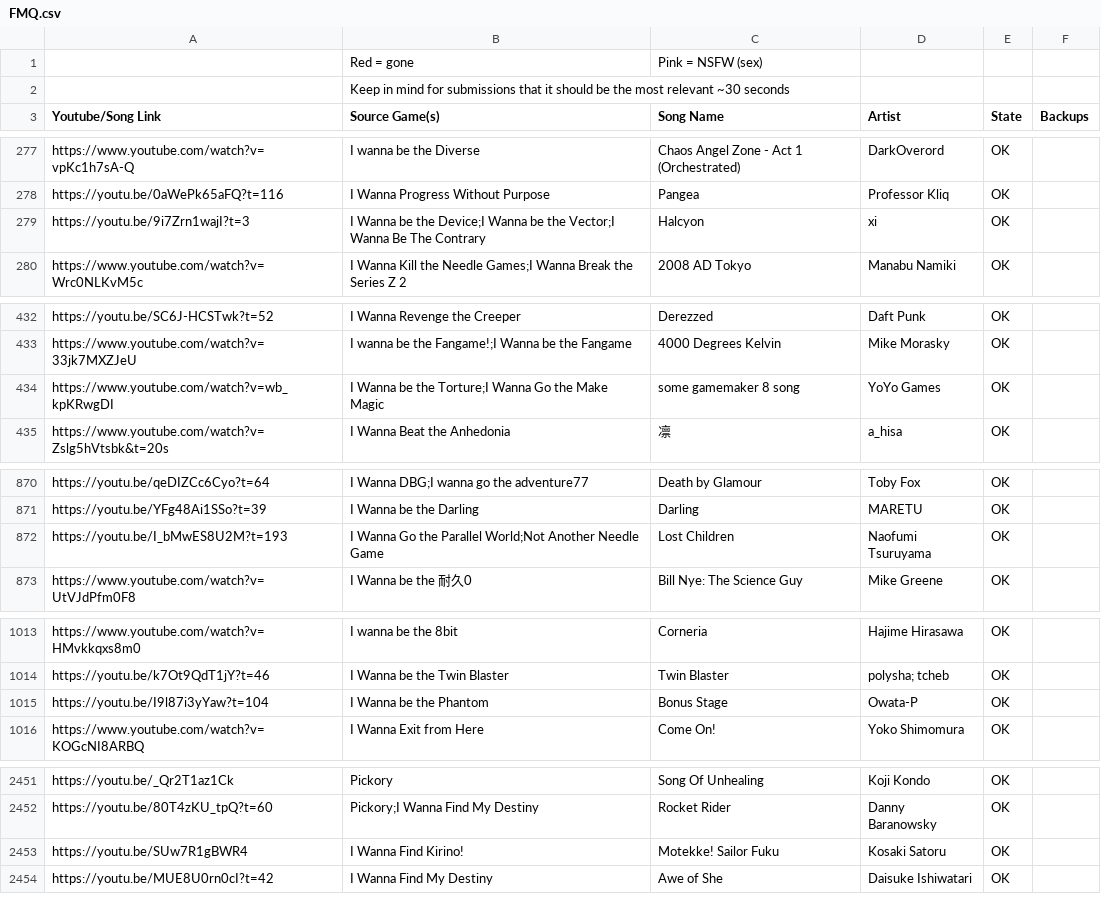
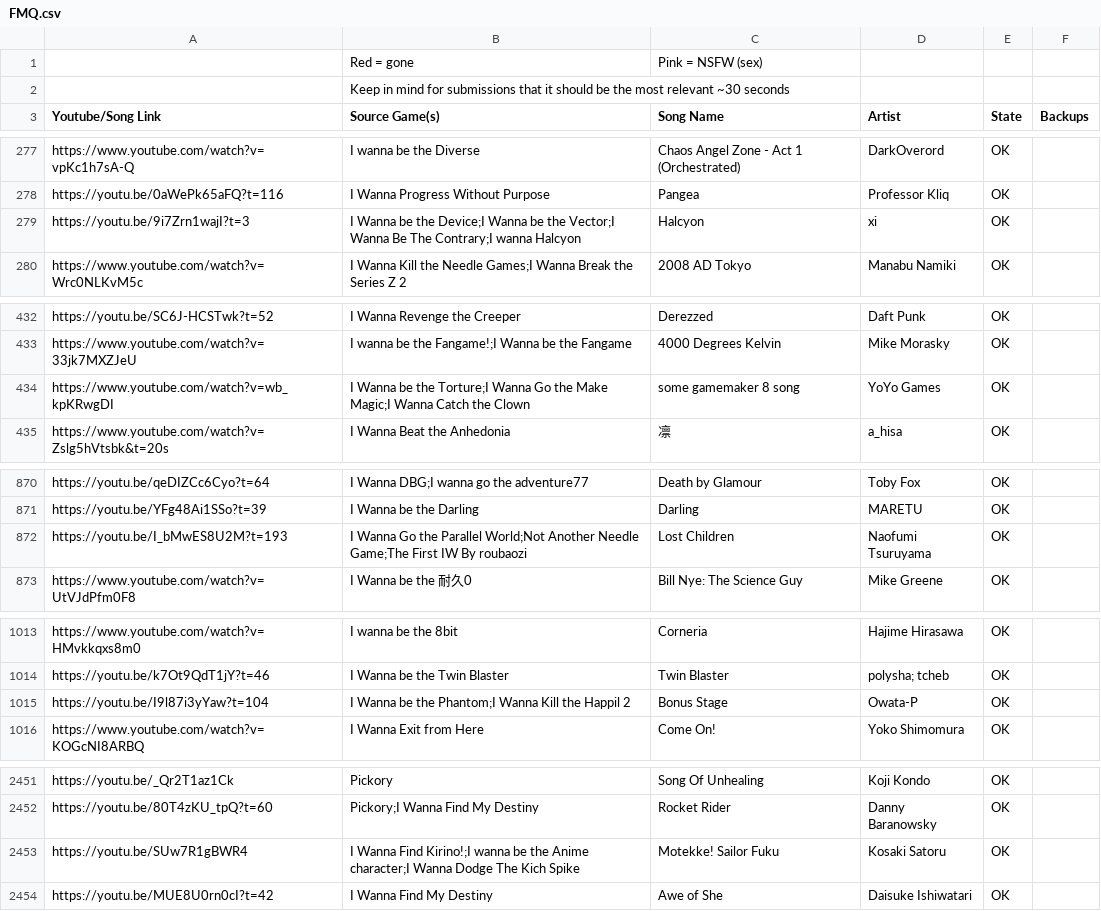
Before and after one commit to PlayerDash2017/Fangame-Music-Quiz-Page-ver, a CSV file: FMQ.csv, drawn as a sheet; only a part is shown, gaps mark what is left out; the diff covers the shown part only.

```diff
--- a/FMQ.csv
+++ b/FMQ.csv
@@ -278,3 +278,3 @@ https://www.youtube.com/watch?v=vpKc1h7sA-Q,I wanna be the Diverse,Chaos Angel Z
 https://youtu.be/0aWePk65aFQ?t=116,I Wanna Progress Without Purpose,Pangea,Professor Kliq,OK,
-https://youtu.be/9i7Zrn1wajI?t=3,I Wanna be the Device;I Wanna be the Vector;I Wanna Be The Contrary,Halcyon,xi,OK,
+https://youtu.be/9i7Zrn1wajI?t=3,I Wanna be the Device;I Wanna be the Vector;I Wanna Be The Contrary;I wanna Halcyon,Halcyon,xi,OK,
 https://www.youtube.com/watch?v=Wrc0NLKvM5c,I Wanna Kill the Needle Games;I Wanna Break the Series Z 2,2008 AD Tokyo,Manabu Namiki,OK,
@@ -433,3 +433,3 @@ https://youtu.be/SC6J-HCSTwk?t=52,I Wanna Revenge the Creeper,Derezzed,Daft Punk
 https://www.youtube.com/watch?v=33jk7MXZJeU,I wanna be the Fangame!;I Wanna be the Fangame,4000 Degrees Kelvin,Mike Morasky,OK,
-https://www.youtube.com/watch?v=wb_kpKRwgDI,I Wanna be the Torture;I Wanna Go the Make Magic,some gamemaker 8 song,YoYo Games,OK,
+https://www.youtube.com/watch?v=wb_kpKRwgDI,I Wanna be the Torture;I Wanna Go the Make Magic;I Wanna Catch the Clown,some gamemaker 8 song,YoYo Games,OK,
 https://www.youtube.com/watch?v=Zslg5hVtsbk&t=20s,I Wanna Beat the Anhedonia,凛,a_hisa,OK,
@@ -871,3 +871,3 @@ https://youtu.be/qeDIZCc6Cyo?t=64,I Wanna DBG;I wanna go the adventure77,Death b
 https://youtu.be/YFg48Ai1SSo?t=39,I Wanna be the Darling,Darling,MARETU,OK,
-https://youtu.be/I_bMwES8U2M?t=193,I Wanna Go the Parallel World;Not Another Needle Game,Lost Children,Naofumi Tsuruyama,OK,
+https://youtu.be/I_bMwES8U2M?t=193,I Wanna Go the Parallel World;Not Another Needle Game;The First IW By roubaozi,Lost Children,Naofumi Tsuruyama,OK,
 https://www.youtube.com/watch?v=UtVJdPfm0F8,I Wanna be the 耐久0,Bill Nye: The Science Guy,Mike Greene,OK,
@@ -1014,3 +1014,3 @@ https://www.youtube.com/watch?v=HMvkkqxs8m0,I wanna be the 8bit,Corneria,Hajime
 https://youtu.be/k7Ot9QdT1jY?t=46,I Wanna be the Twin Blaster,Twin Blaster,polysha; tcheb,OK,
-https://youtu.be/I9l87i3yYaw?t=104,I Wanna be the Phantom,Bonus Stage,Owata-P,OK,
+https://youtu.be/I9l87i3yYaw?t=104,I Wanna be the Phantom;I Wanna Kill the Happil 2,Bonus Stage,Owata-P,OK,
 https://www.youtube.com/watch?v=KOGcNI8ARBQ,I Wanna Exit from Here,Come On!,Yoko Shimomura,OK,
@@ -2452,3 +2452,3 @@ https://youtu.be/_Qr2T1az1Ck,Pickory,Song Of Unhealing,Koji Kondo,OK,
 https://youtu.be/80T4zKU_tpQ?t=60,Pickory;I Wanna Find My Destiny,Rocket Rider,Danny Baranowsky,OK,
-https://youtu.be/SUw7R1gBWR4,I Wanna Find Kirino!,Motekke! Sailor Fuku,Kosaki Satoru,OK,
+https://youtu.be/SUw7R1gBWR4,I Wanna Find Kirino!;I wanna be the Anime character;I Wanna Dodge The Kich Spike,Motekke! Sailor Fuku,Kosaki Satoru,OK,
 https://youtu.be/MUE8U0rn0cI?t=42,I Wanna Find My Destiny,Awe of She,Daisuke Ishiwatari,OK,
```
Also changed, not shown: 11 added rows, 13 removed rows and 5 edited cells elsewhere in this file.
